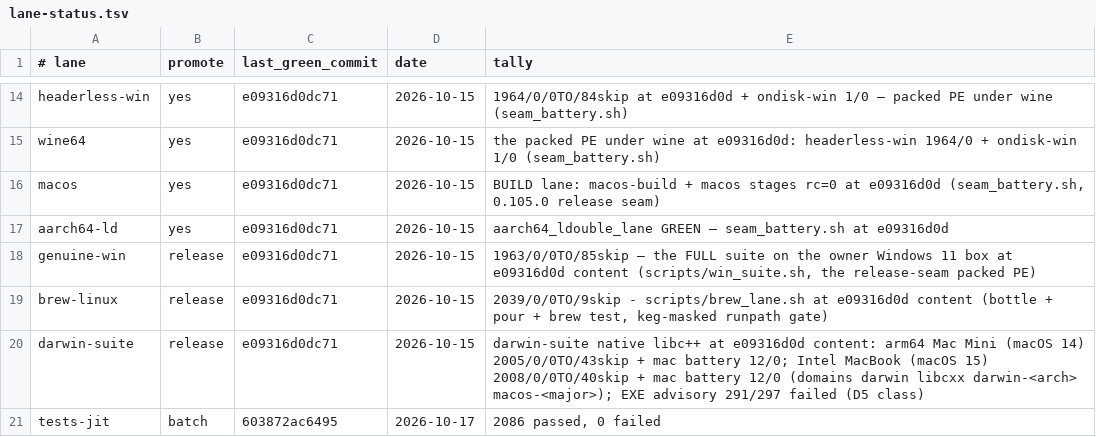
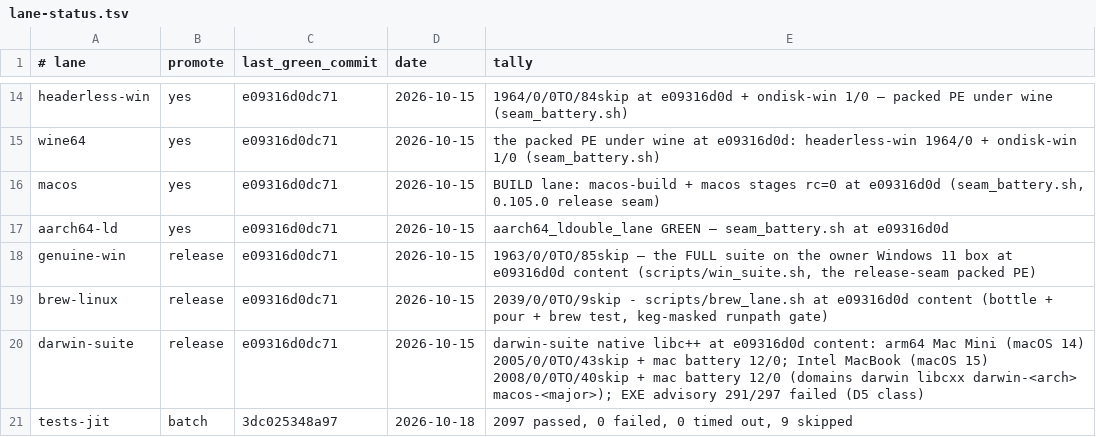
Before and after one commit to derekbsnider/madc, a TSV file: docs/lane-status.tsv, drawn as a sheet; only a part is shown, gaps mark what is left out.

```diff
--- a/docs/lane-status.tsv
+++ b/docs/lane-status.tsv
@@ -20,2 +20,2 @@ brew-linux	release	e09316d0dc71	2026-10-15	2039/0/0TO/9skip - scripts/brew_lane.
 darwin-suite	release	e09316d0dc71	2026-10-15	darwin-suite native libc++ at e09316d0d content: arm64 Mac Mini (macOS 14) 2005/0/0TO/43skip + mac battery 12/0; Intel MacBook (macOS 15) 2008/0/0TO/40skip + mac battery 12/0 (domains darwin libcxx darwin-<arch> macos-<major>); EXE advisory 291/297 failed (D5 class)
-tests-jit	batch	603872ac6495	2026-10-17	2086 passed, 0 failed
+tests-jit	batch	3dc025348a97	2026-10-18	2097 passed, 0 failed, 0 timed out, 9 skipped
```
Also changed, not shown: 2 other files.
